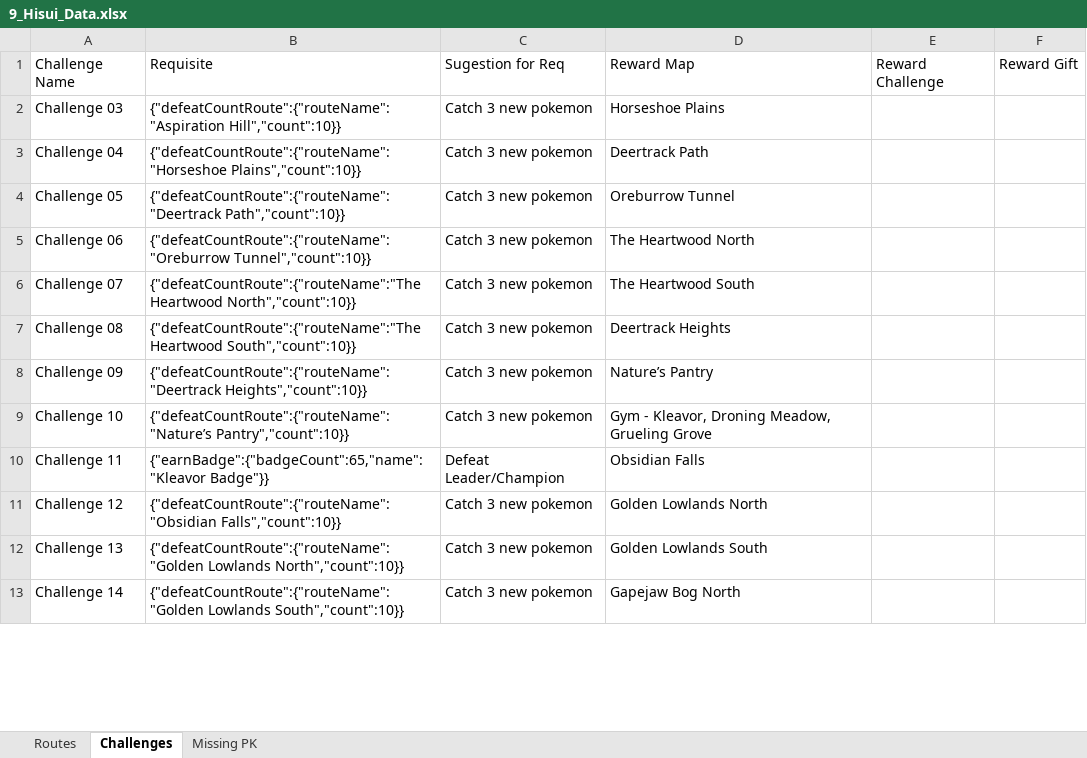
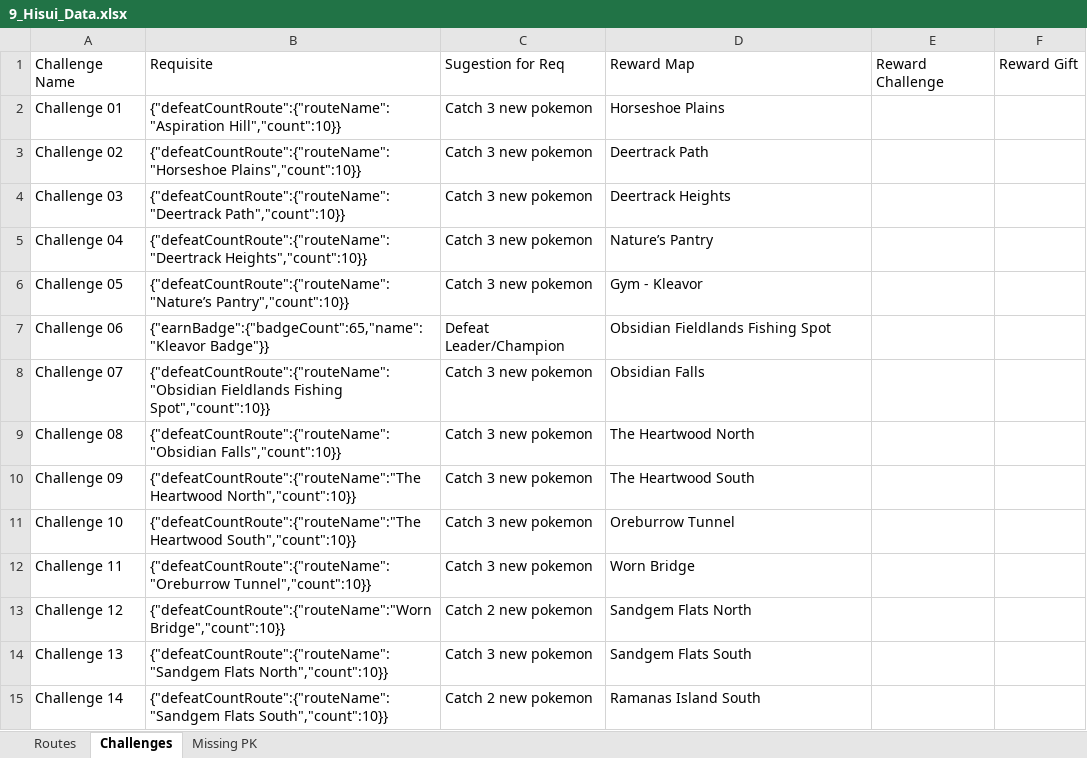
Before and after one commit to lsampaio1337-beep/PiW, an Excel workbook: xdata/9_Hisui_Data.xlsx, sheet Challenges, drawn as a sheet; only a part is shown; values as stored, in another font and other column widths than the file's, no borders; addresses are those after the commit; the diff covers the shown part only; the diff names each change by its address in the sheet, - before the commit and + after, or states it on an @@ line.

```diff
--- a/xdata/9_Hisui_Data.xlsx (sheet Challenges)
+++ b/xdata/9_Hisui_Data.xlsx (sheet Challenges)
+row 2: Challenge 01 | {"defeatCountRoute":{"routeName":"Aspiration Hill","count":10}} | Catch 3 new pokemon | Horseshoe Plains
+row 3: Challenge 02 | {"defeatCountRoute":{"routeName":"Horseshoe Plains","count":10}} | Catch 3 new pokemon | Deertrack Path
-B4: {"defeatCountRoute":{"routeName":"Aspiration Hill","count":10}}
+B4: {"defeatCountRoute":{"routeName":"Deertrack Path","count":10}}
-D4: Horseshoe Plains
+D4: Deertrack Heights
-B5: {"defeatCountRoute":{"routeName":"Horseshoe Plains","count":10}}
+B5: {"defeatCountRoute":{"routeName":"Deertrack Heights","count":10}}
-D5: Deertrack Path
+D5: Nature’s Pantry
-B6: {"defeatCountRoute":{"routeName":"Deertrack Path","count":10}}
+B6: {"defeatCountRoute":{"routeName":"Nature’s Pantry","count":10}}
-D6: Oreburrow Tunnel
+D6: Gym - Kleavor
-B7: {"defeatCountRoute":{"routeName":"Oreburrow Tunnel","count":10}}
+B7: {"earnBadge":{"badgeCount":65,"name":"Kleavor Badge"}}
-C7: Catch 3 new pokemon
+C7: Defeat Leader/Champion
-D7: The Heartwood North
+D7: Obsidian Fieldlands Fishing Spot
-B8: {"defeatCountRoute":{"routeName":"The Heartwood North","count":10}}
+B8: {"defeatCountRoute":{"routeName":"Obsidian Fieldlands Fishing Spot","count":10}}
-D8: The Heartwood South
+D8: Obsidian Falls
-B9: {"defeatCountRoute":{"routeName":"The Heartwood South","count":10}}
+B9: {"defeatCountRoute":{"routeName":"Obsidian Falls","count":10}}
-D9: Deertrack Heights
+D9: The Heartwood North
-B10: {"defeatCountRoute":{"routeName":"Deertrack Heights","count":10}}
+B10: {"defeatCountRoute":{"routeName":"The Heartwood North","count":10}}
-D10: Nature’s Pantry
+D10: The Heartwood South
-B11: {"defeatCountRoute":{"routeName":"Nature’s Pantry","count":10}}
+B11: {"defeatCountRoute":{"routeName":"The Heartwood South","count":10}}
-D11: Gym - Kleavor, Droning Meadow, Grueling Grove
+D11: Oreburrow Tunnel
-B12: {"earnBadge":{"badgeCount":65,"name":"Kleavor Badge"}}
+B12: {"defeatCountRoute":{"routeName":"Oreburrow Tunnel","count":10}}
-C12: Defeat Leader/Champion
+C12: Catch 3 new pokemon
-D12: Obsidian Falls
+D12: Worn Bridge
-B13: {"defeatCountRoute":{"routeName":"Obsidian Falls","count":10}}
+B13: {"defeatCountRoute":{"routeName":"Worn Bridge","count":10}}
-C13: Catch 3 new pokemon
+C13: Catch 2 new pokemon
-D13: Golden Lowlands North
+D13: Sandgem Flats North
-B14: {"defeatCountRoute":{"routeName":"Golden Lowlands North","count":10}}
+B14: {"defeatCountRoute":{"routeName":"Sandgem Flats North","count":10}}
-D14: Golden Lowlands South
+D14: Sandgem Flats South
-B15: {"defeatCountRoute":{"routeName":"Golden Lowlands South","count":10}}
+B15: {"defeatCountRoute":{"routeName":"Sandgem Flats South","count":10}}
-C15: Catch 3 new pokemon
+C15: Catch 2 new pokemon
-D15: Gapejaw Bog North
+D15: Ramanas Island South
```
Also changed, not shown: 19 added rows, 19 removed rows and 99 edited cells elsewhere in this sheet, sheet Routes, 3 other files.
